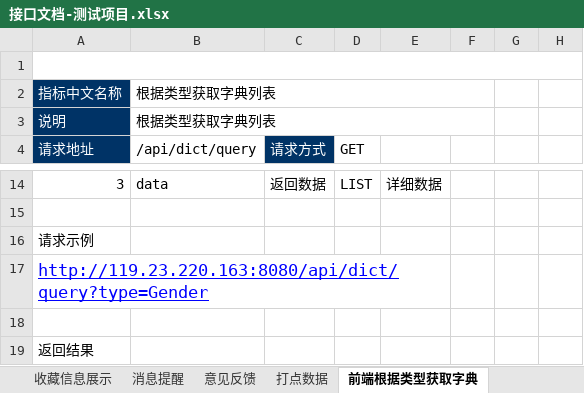
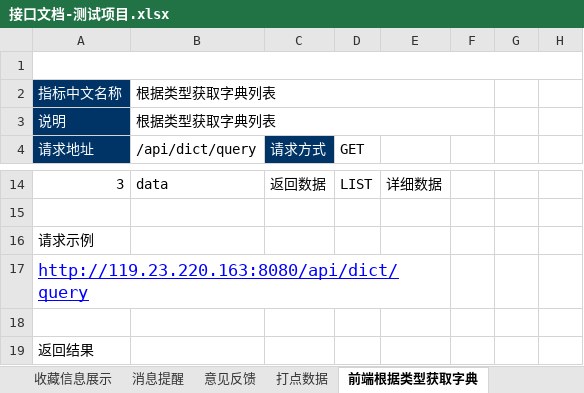
Before and after one commit to AlecxShi/xunli-project, an Excel workbook: src/main/file/接口文档-测试项目.xlsx, sheet 前端根据类型获取字典, drawn as a sheet; only a part is shown, gaps mark what is left out; values as stored, in another font and other column widths than the file's, no borders; the diff covers the shown part only; the diff names each change by its address in the sheet, - before the commit and + after, or states it on an @@ line.

```diff
--- a/src/main/file/接口文档-测试项目.xlsx (sheet 前端根据类型获取字典)
+++ b/src/main/file/接口文档-测试项目.xlsx (sheet 前端根据类型获取字典)
-A17 (请求地址): http://119.23.220.163:8080/api/dict/query?type=Gender
+A17 (请求地址): http://119.23.220.163:8080/api/dict/query
```
Also changed, not shown: 1 edited cell elsewhere in this sheet, sheet 添加或取消收藏, sheet 用户子女补充信息编辑, sheet 收藏信息展示, other sheet tabs, 4 other files.
